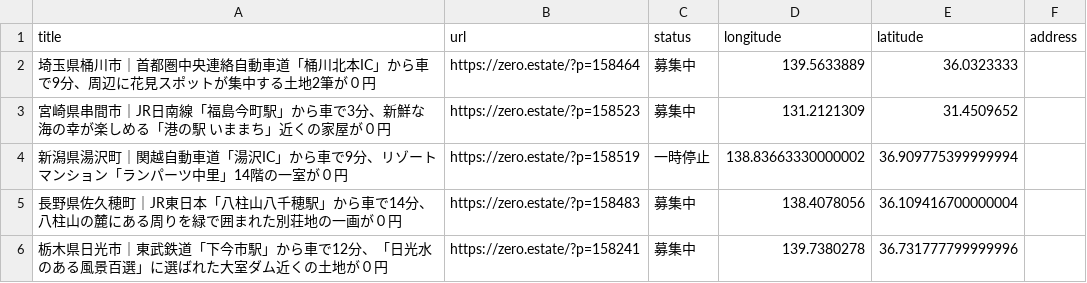
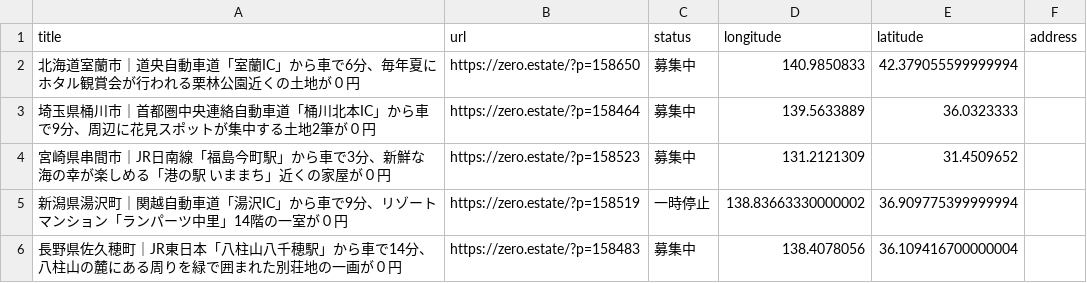
Before and after one commit to 5ym/zero-owner, a CSV file: map.csv, drawn as a sheet; only a part is shown; the shorter side is filled out with more unchanged rows.

```diff
--- a/map.csv
+++ b/map.csv
@@ -1,2 +1,3 @@
 title,url,status,longitude,latitude,address
+"北海道室蘭市｜道央自動車道「室蘭IC」から車で6分、毎年夏にホタル観賞会が行われる栗林公園近くの土地が０円",https://zero.estate/?p=158650,募集中,140.9850833,42.379055599999994,
 "埼玉県桶川市｜首都圏中央連絡自動車道「桶川北本IC」から車で9分、周辺に花見スポットが集中する土地2筆が０円",https://zero.estate/?p=158464,募集中,139.5633889,36.0323333,
```
